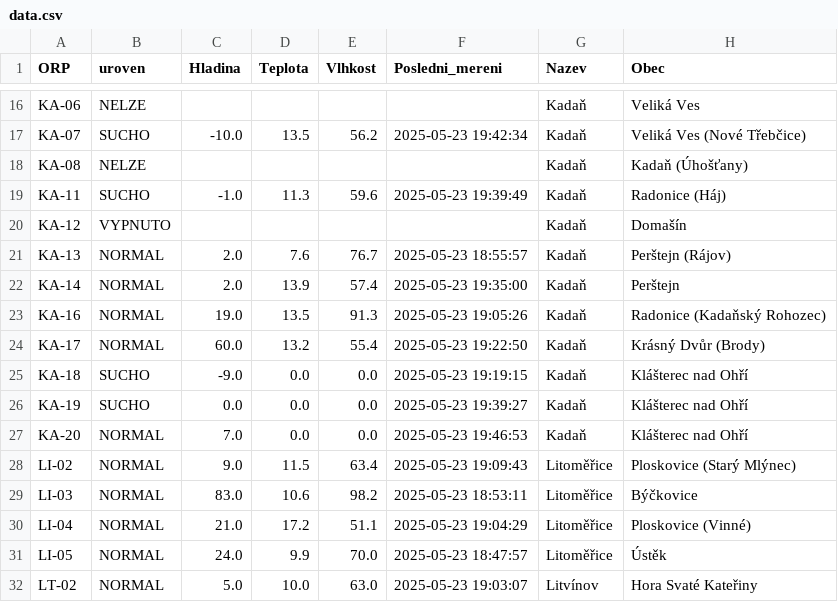
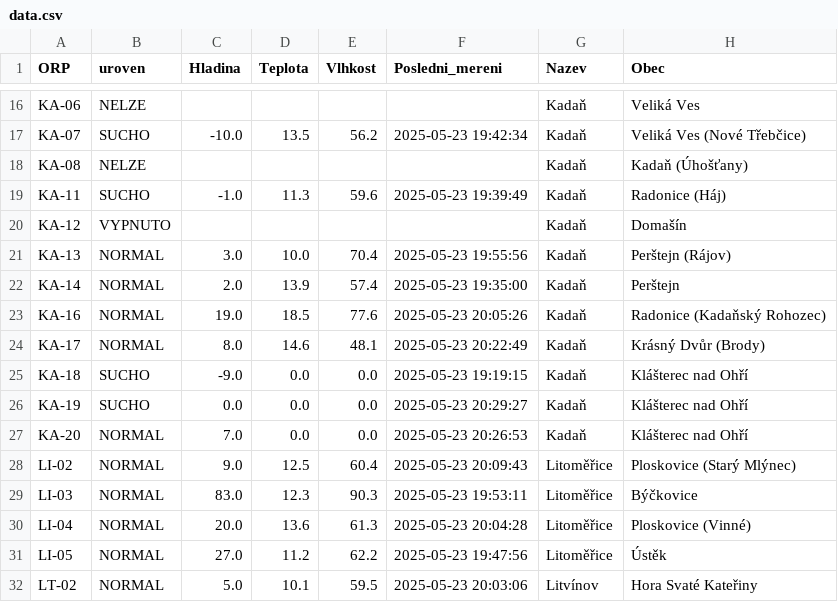
Before and after one commit to imang212/Open_Data_Web_Api, a CSV file: data.csv, drawn as a sheet; only a part is shown, gaps mark what is left out; the diff covers the shown part only; the diff names each change by its address in the sheet, - before the commit and + after, or states it on an @@ line.

```diff
--- a/data.csv
+++ b/data.csv
-C21 (Hladina): 2.0
+C21 (Hladina): 3.0
-D21 (Teplota): 7.6
+D21 (Teplota): 10.0
-E21 (Vlhkost): 76.7
+E21 (Vlhkost): 70.4
-F21 (Posledni_mereni): 2025-05-23 18:55:57
+F21 (Posledni_mereni): 2025-05-23 19:55:56
-D23 (Teplota): 13.5
+D23 (Teplota): 18.5
-E23 (Vlhkost): 91.3
+E23 (Vlhkost): 77.6
-F23 (Posledni_mereni): 2025-05-23 19:05:26
+F23 (Posledni_mereni): 2025-05-23 20:05:26
-C24 (Hladina): 60.0
+C24 (Hladina): 8.0
-D24 (Teplota): 13.2
+D24 (Teplota): 14.6
-E24 (Vlhkost): 55.4
+E24 (Vlhkost): 48.1
-F24 (Posledni_mereni): 2025-05-23 19:22:50
+F24 (Posledni_mereni): 2025-05-23 20:22:49
-F26 (Posledni_mereni): 2025-05-23 19:39:27
+F26 (Posledni_mereni): 2025-05-23 20:29:27
-F27 (Posledni_mereni): 2025-05-23 19:46:53
+F27 (Posledni_mereni): 2025-05-23 20:26:53
-D28 (Teplota): 11.5
+D28 (Teplota): 12.5
-E28 (Vlhkost): 63.4
+E28 (Vlhkost): 60.4
-F28 (Posledni_mereni): 2025-05-23 19:09:43
+F28 (Posledni_mereni): 2025-05-23 20:09:43
-D29 (Teplota): 10.6
+D29 (Teplota): 12.3
-E29 (Vlhkost): 98.2
+E29 (Vlhkost): 90.3
-F29 (Posledni_mereni): 2025-05-23 18:53:11
+F29 (Posledni_mereni): 2025-05-23 19:53:11
-C30 (Hladina): 21.0
+C30 (Hladina): 20.0
-D30 (Teplota): 17.2
+D30 (Teplota): 13.6
-E30 (Vlhkost): 51.1
+E30 (Vlhkost): 61.3
-F30 (Posledni_mereni): 2025-05-23 19:04:29
+F30 (Posledni_mereni): 2025-05-23 20:04:28
-C31 (Hladina): 24.0
+C31 (Hladina): 27.0
-D31 (Teplota): 9.9
+D31 (Teplota): 11.2
-E31 (Vlhkost): 70.0
+E31 (Vlhkost): 62.2
-F31 (Posledni_mereni): 2025-05-23 18:47:57
+F31 (Posledni_mereni): 2025-05-23 19:47:56
-D32 (Teplota): 10.0
+D32 (Teplota): 10.1
-E32 (Vlhkost): 63.0
+E32 (Vlhkost): 59.5
-F32 (Posledni_mereni): 2025-05-23 19:03:07
+F32 (Posledni_mereni): 2025-05-23 20:03:06
```
Also changed, not shown: 154 edited cells elsewhere in this file, 1 other file.
